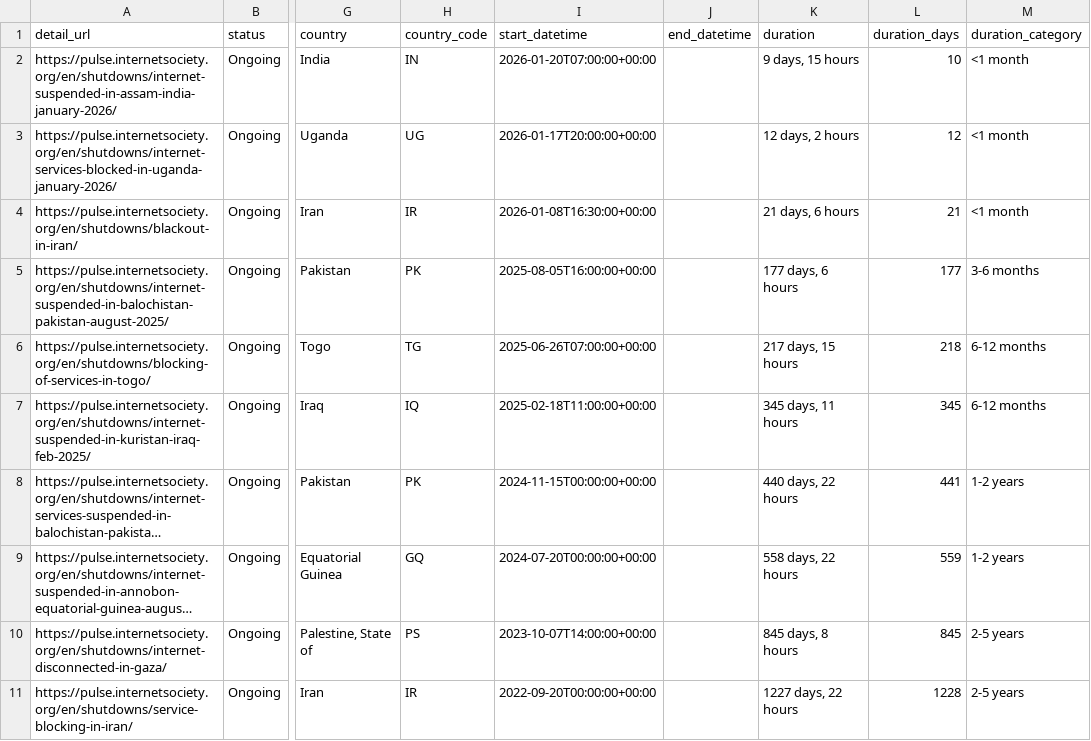
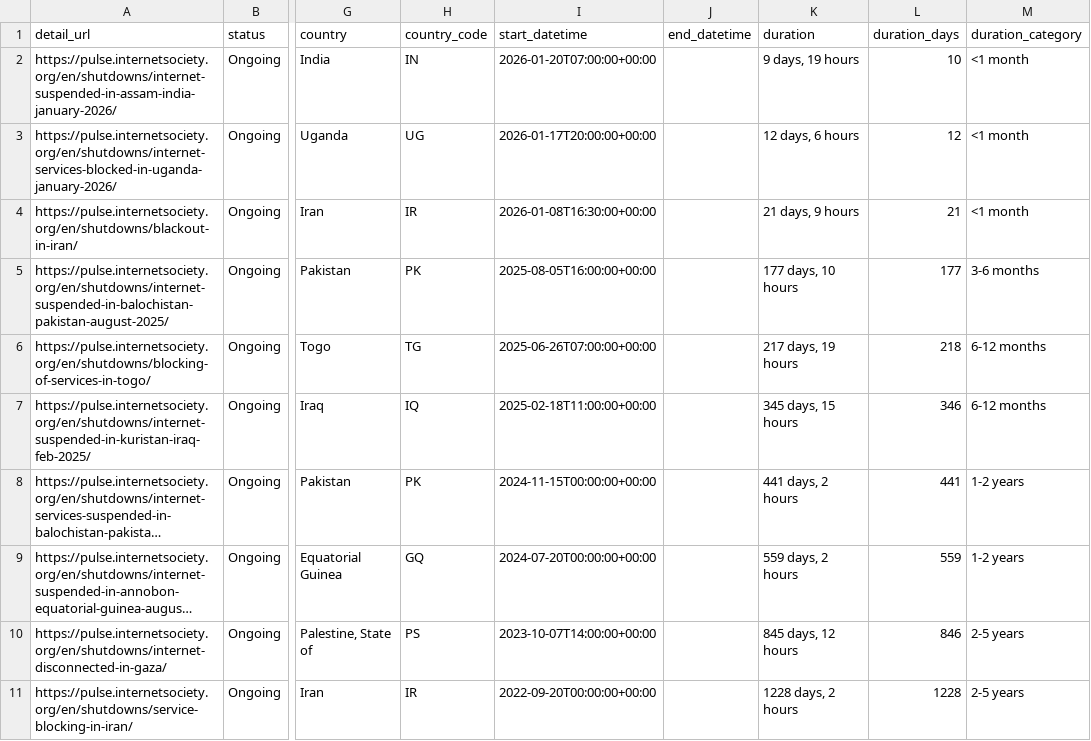
Before and after one commit to ccb2195-ux/Internet-Shutdown-Tracker, a CSV file: internet_shutdowns_processed.csv, drawn as a sheet; only a part is shown, gaps mark what is left out; long unchanged cells end in …; the diff names each change by its address in the sheet, - before the commit and + after, or states it on an @@ line.

```diff
--- a/internet_shutdowns_processed.csv
+++ b/internet_shutdowns_processed.csv
-K2 (duration): 9 days, 15 hours
+K2 (duration): 9 days, 19 hours
-K3 (duration): 12 days, 2 hours
+K3 (duration): 12 days, 6 hours
-K4 (duration): 21 days, 6 hours
+K4 (duration): 21 days, 9 hours
-K5 (duration): 177 days, 6 hours
+K5 (duration): 177 days, 10 hours
-K6 (duration): 217 days, 15 hours
+K6 (duration): 217 days, 19 hours
-K7 (duration): 345 days, 11 hours
+K7 (duration): 345 days, 15 hours
-L7 (duration_days): 345
+L7 (duration_days): 346
-K8 (duration): 440 days, 22 hours
+K8 (duration): 441 days, 2 hours
-K9 (duration): 558 days, 22 hours
+K9 (duration): 559 days, 2 hours
-K10 (duration): 845 days, 8 hours
+K10 (duration): 845 days, 12 hours
-L10 (duration_days): 845
+L10 (duration_days): 846
-K11 (duration): 1227 days, 22 hours
+K11 (duration): 1228 days, 2 hours
```
Also changed, not shown: internet_shutdowns_ongoing.csv.
